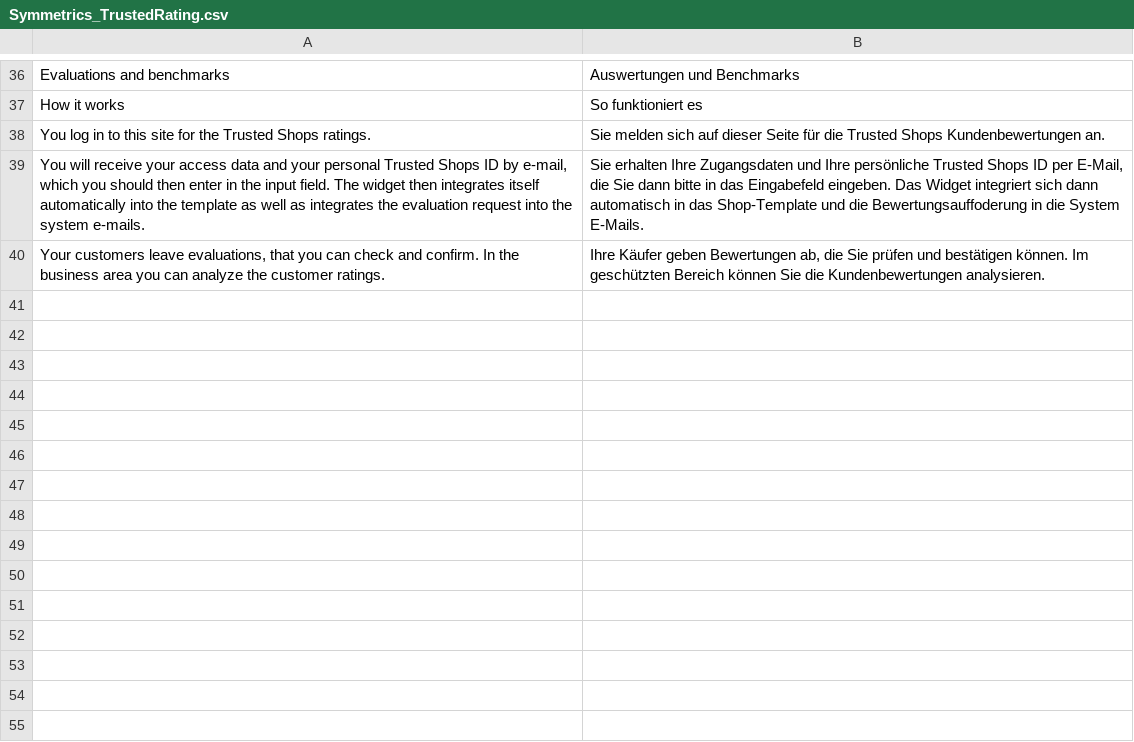
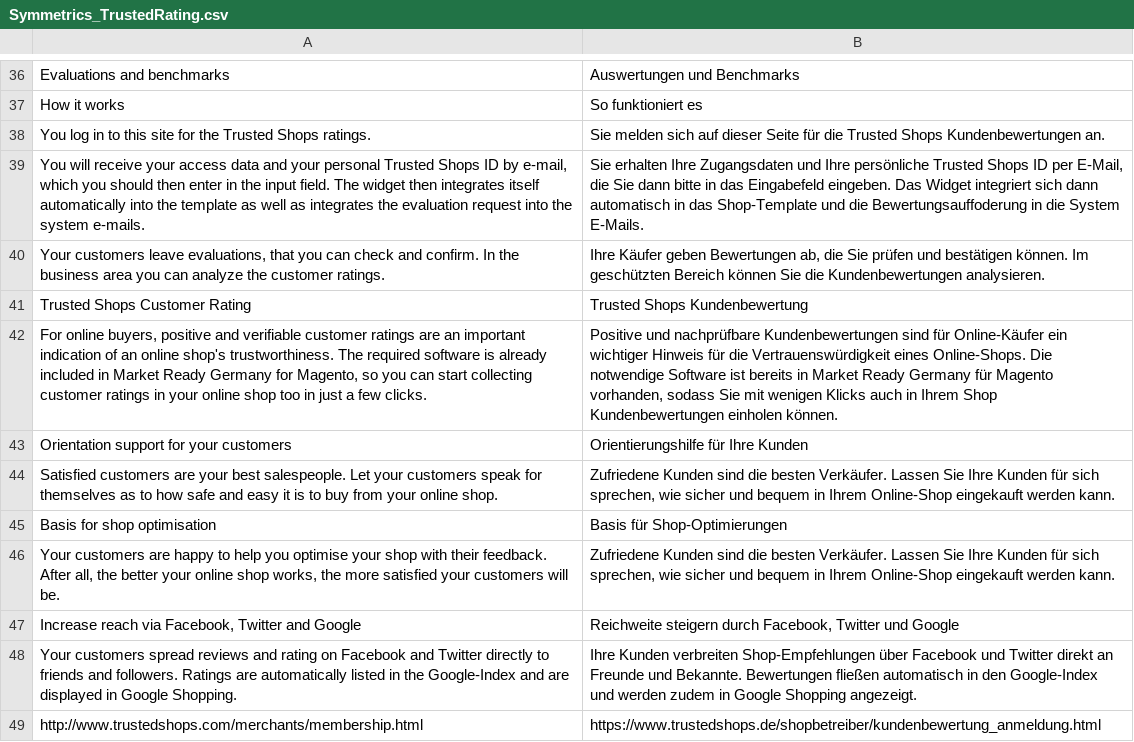
Before and after one commit to symmetrics/trustedshops_trustedrating, a CSV file: build/app/locale/de_DE/Symmetrics_TrustedRating.csv, drawn as a sheet; only a part is shown, gaps mark what is left out; the diff names each change by its address in the sheet, - before the commit and + after, or states it on an @@ line.

Commit message:
MARKET-69: Completely replaced info tab with the one from documentation and fixed registration links (1.7).

```diff
--- a/build/app/locale/de_DE/Symmetrics_TrustedRating.csv
+++ b/build/app/locale/de_DE/Symmetrics_TrustedRating.csv
+row 41: Trusted Shops Customer Rating | Trusted Shops Kundenbewertung
+row 42: For online buyers, positive and verifiable customer ratings are an important indication of an online shop's trustworthiness. The required software is already included in Market Ready Germany for Magento, so you can start collecting customer ratings in your online shop too in just a few clicks. | Positive und nachprüfbare Kundenbewertungen sind für Online-Käufer ein wichtiger Hinweis für die Vertrauenswürdigkeit eines Online-Shops. Die notwendige Software ist bereits in Market Ready Germany für Magento vorhanden, sodass Sie mit wenigen Klicks auch in Ihrem Shop Kundenbewertungen einholen können.
+row 43: Orientation support for your customers | Orientierungshilfe für Ihre Kunden
+row 44: Satisfied customers are your best salespeople. Let your customers speak for themselves as to how safe and easy it is to buy from your online shop. | Zufriedene Kunden sind die besten Verkäufer. Lassen Sie Ihre Kunden für sich sprechen, wie sicher und bequem in Ihrem Online-Shop eingekauft werden kann.
+row 45: Basis for shop optimisation | Basis für Shop-Optimierungen
+row 46: Your customers are happy to help you optimise your shop with their feedback. After all, the better your online shop works, the more satisfied your customers will be. | Zufriedene Kunden sind die besten Verkäufer. Lassen Sie Ihre Kunden für sich sprechen, wie sicher und bequem in Ihrem Online-Shop eingekauft werden kann.
+row 47: Increase reach via Facebook, Twitter and Google | Reichweite steigern durch Facebook, Twitter und Google
+row 48: Your customers spread reviews and rating on Facebook and Twitter directly to friends and followers. Ratings are automatically listed in the Google-Index and are displayed in Google Shopping. | Ihre Kunden verbreiten Shop-Empfehlungen über Facebook und Twitter direkt an Freunde und Bekannte. Bewertungen fließen automatisch in den Google-Index und werden zudem in Google Shopping angezeigt.
+row 49: http://www.trustedshops.com/merchants/membership.html | https://www.trustedshops.de/shopbetreiber/kundenbewertung_anmeldung.html
```
Also changed, not shown: 5 other files.
